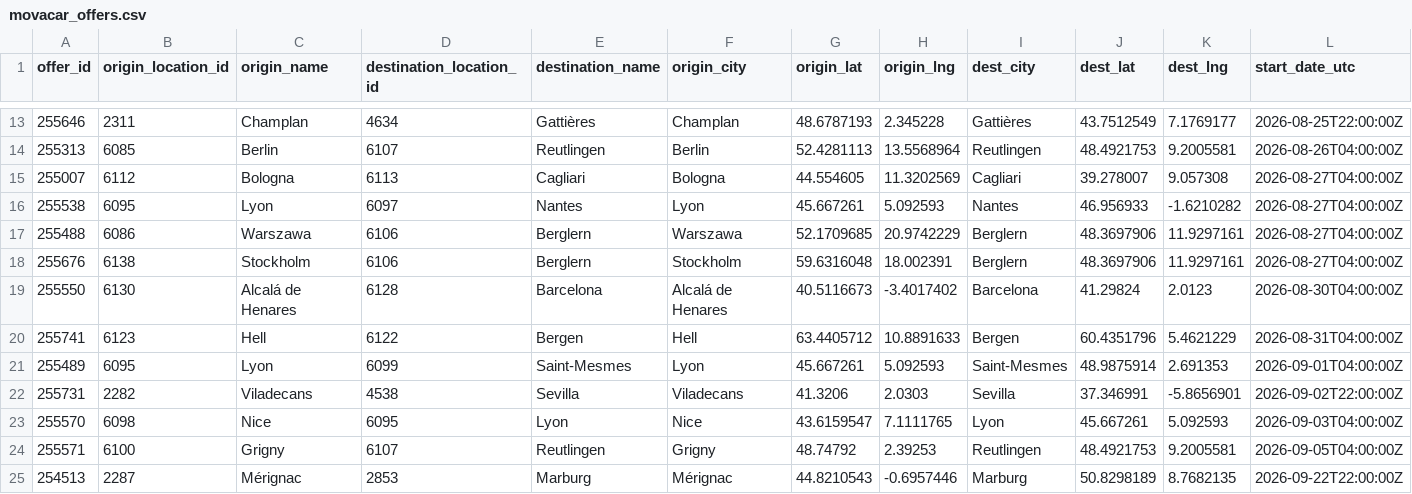
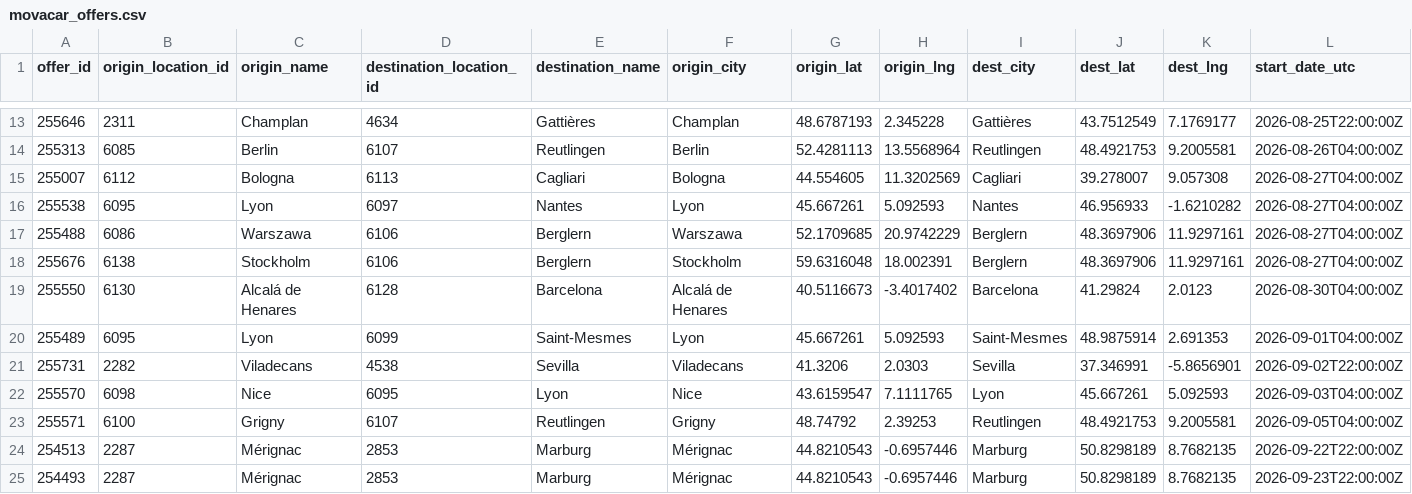
Before and after one commit to zbtwzwht8z-cloud/eurokaefer, a CSV file: data/movacar_offers.csv, drawn as a sheet; only a part is shown, gaps mark what is left out; the shorter side is filled out with more unchanged rows; rows hold the shown columns only; the diff names each change by its address in the sheet, - before the commit and + after, or states it on an @@ line.

```diff
--- a/data/movacar_offers.csv
+++ b/data/movacar_offers.csv
-row 20: 255741 | 6123 | Hell | 6122 | Bergen | Hell | 63.4405712 | 10.8891633 | Bergen | 60.4351796 | 5.4621229 | 2026-08-31T04:00:00Z
```
Also changed, not shown: 1 other file.
